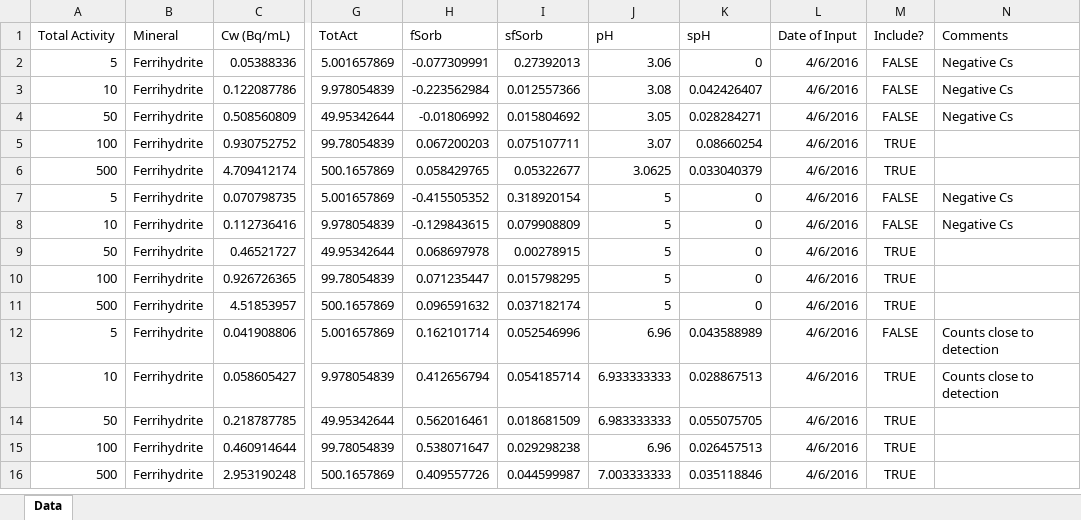
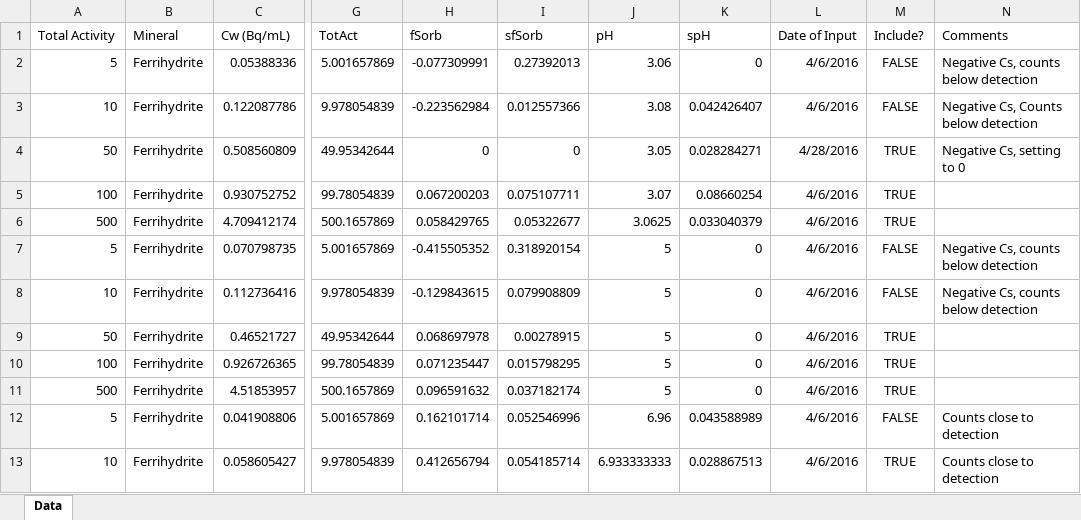
Before and after one commit to machen/RadiumSorption, an Excel workbook: Sorption Experiments/Sorption Experiment Master Table.xlsx, sheet Data, drawn as a sheet; only a part is shown, gaps mark what is left out; the shorter side is filled out with more unchanged rows; values as stored, in another font and other column widths than the file's, no borders; the diff names each change by its address in the sheet, - before the commit and + after, or states it on an @@ line.

```diff
--- a/Sorption Experiments/Sorption Experiment Master Table.xlsx (sheet Data)
+++ b/Sorption Experiments/Sorption Experiment Master Table.xlsx (sheet Data)
-N2 (Comments): Negative Cs
+N2 (Comments): Negative Cs, counts below detection
-N3 (Comments): Negative Cs
+N3 (Comments): Negative Cs, Counts below detection
-H4 (fSorb): -0.01806992
+H4 (fSorb): 0
-I4 (sfSorb): 0.015804692
+I4 (sfSorb): 0
-L4 (Date of Input): 4/6/2016
+L4 (Date of Input): 4/28/2016
-M4 (Include?): FALSE
+M4 (Include?): TRUE
-N4 (Comments): Negative Cs
+N4 (Comments): Negative Cs, setting to 0
-N7:N8 (Comments): Negative Cs
+N7:N8 (Comments): Negative Cs, counts below detection
```
Also changed, not shown: Sorption Experiments/RaFHY_pH3/RaFHY_ph3_NoScript.xlsx, 4 other files.
